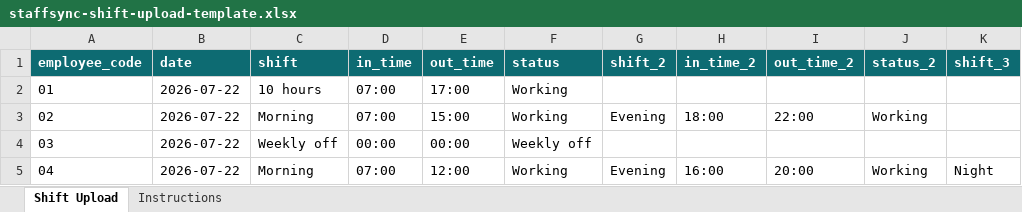
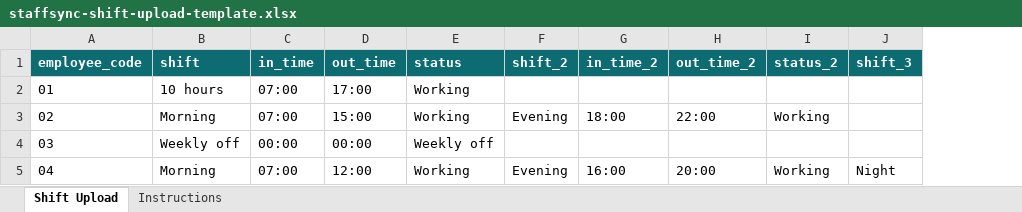
Before and after one commit to darshana7415-source/HotelSync, an Excel workbook: staffsync-shift-upload-template.xlsx, sheet Shift Upload, drawn as a sheet; only a part is shown; values as stored, in another font and other column widths than the file's, no borders; the diff names each change by its address in the sheet, - before the commit and + after, or states it on an @@ line.

Commit message:
Fix no date shift upload

```diff
--- a/staffsync-shift-upload-template.xlsx (sheet Shift Upload)
+++ b/staffsync-shift-upload-template.xlsx (sheet Shift Upload)
-column B (date), rows 2-5: all 2026-07-22
```
Also changed, not shown: sheet Instructions, 6 other files.
